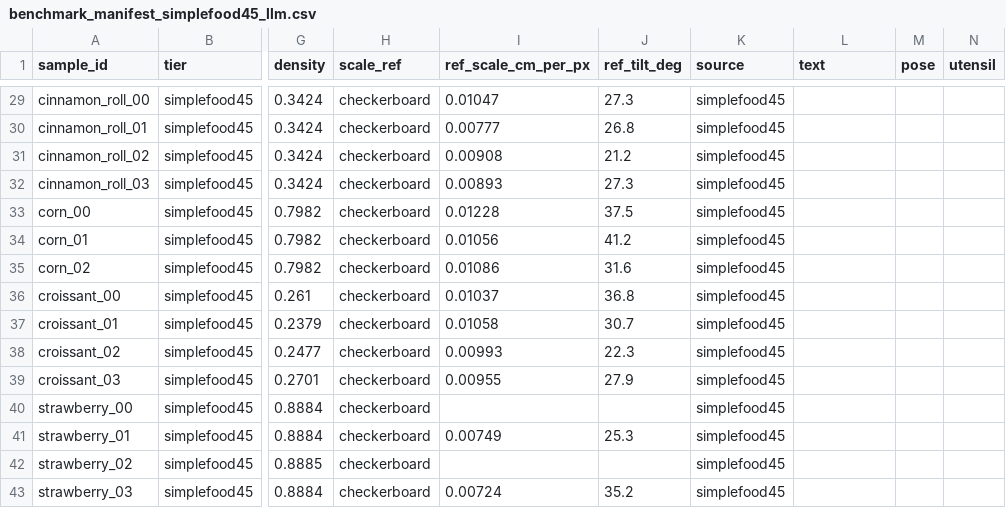
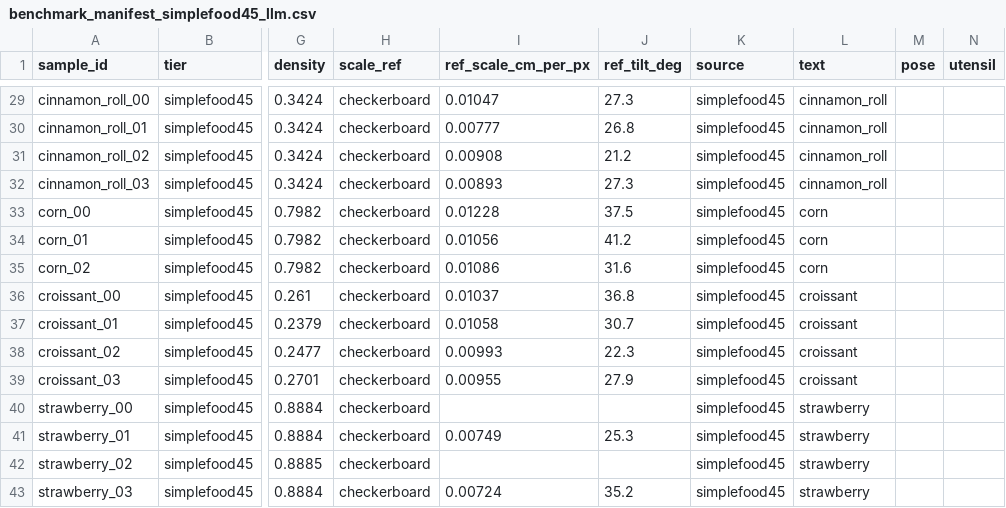
Before and after one commit to caleb-cooper2/Food-Volume-Estimation, a CSV file: data/benchmark_manifest_simplefood45_llm.csv, drawn as a sheet; only a part is shown, gaps mark what is left out; the diff covers the shown part only; the diff names each change by its address in the sheet, - before the commit and + after, or states it on an @@ line.

Commit message:
add benchmark results so far (llm + text benchmark for simplefood45)

```diff
--- a/data/benchmark_manifest_simplefood45_llm.csv
+++ b/data/benchmark_manifest_simplefood45_llm.csv
-L29:L32 (text): (empty)
+L29:L32 (text): cinnamon_roll
-L33:L35 (text): (empty)
+L33:L35 (text): corn
-L36:L39 (text): (empty)
+L36:L39 (text): croissant
-L40:L43 (text): (empty)
+L40:L43 (text): strawberry
```
Also changed, not shown: 27 edited cells elsewhere in this file, 10 other files.
